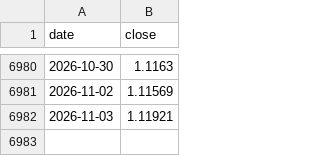
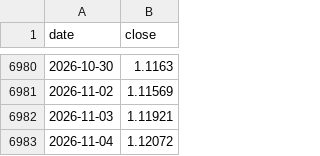
Before and after one commit to LeopoldN/liberalmarkets, a CSV file: data/markets/eurusd.csv, drawn as a sheet; only a part is shown, gaps mark what is left out; the diff names each change by its address in the sheet, - before the commit and + after, or states it on an @@ line.

```diff
--- a/data/markets/eurusd.csv
+++ b/data/markets/eurusd.csv
+row 6983: 2026-11-04 | 1.12072
```
Also changed, not shown: data/markets/aapl.csv, data/markets/amzn.csv, 39 other files.
